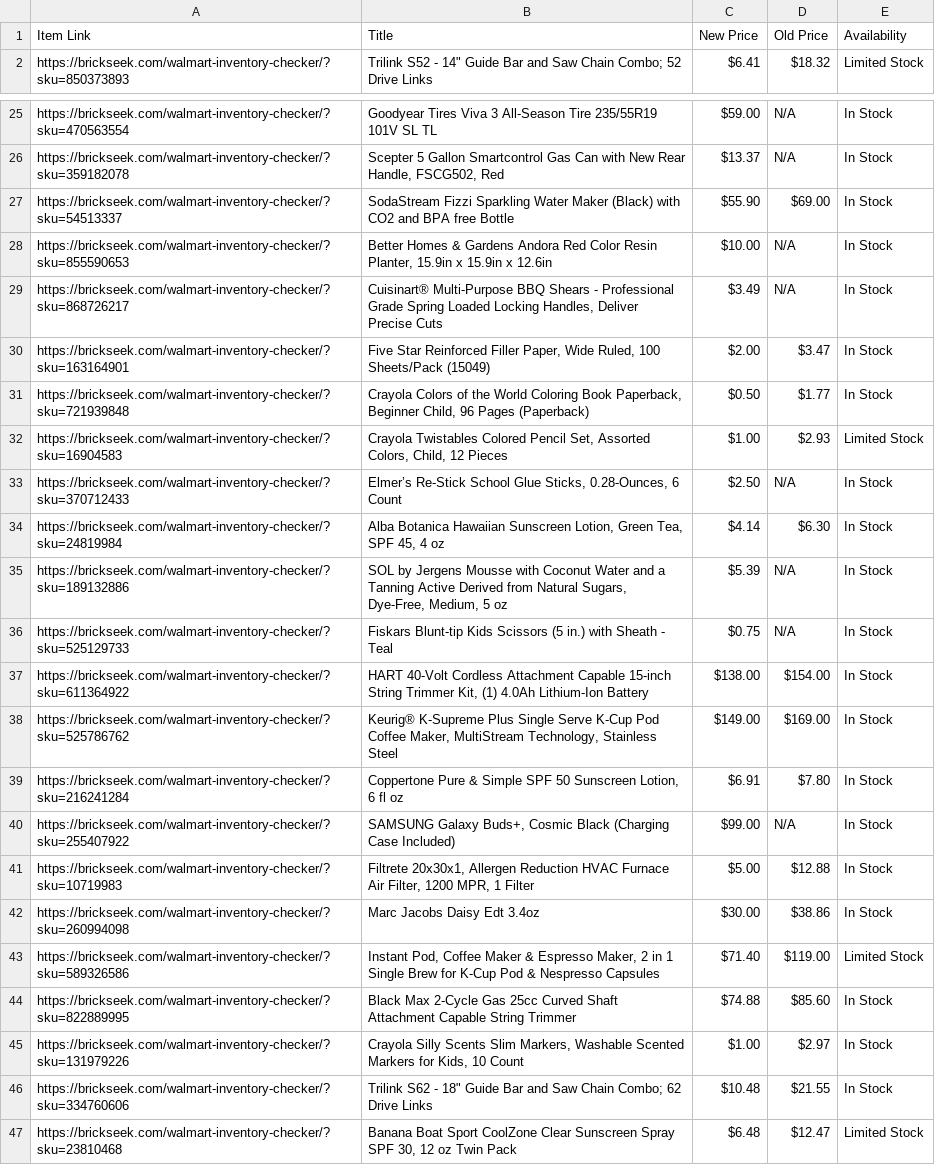
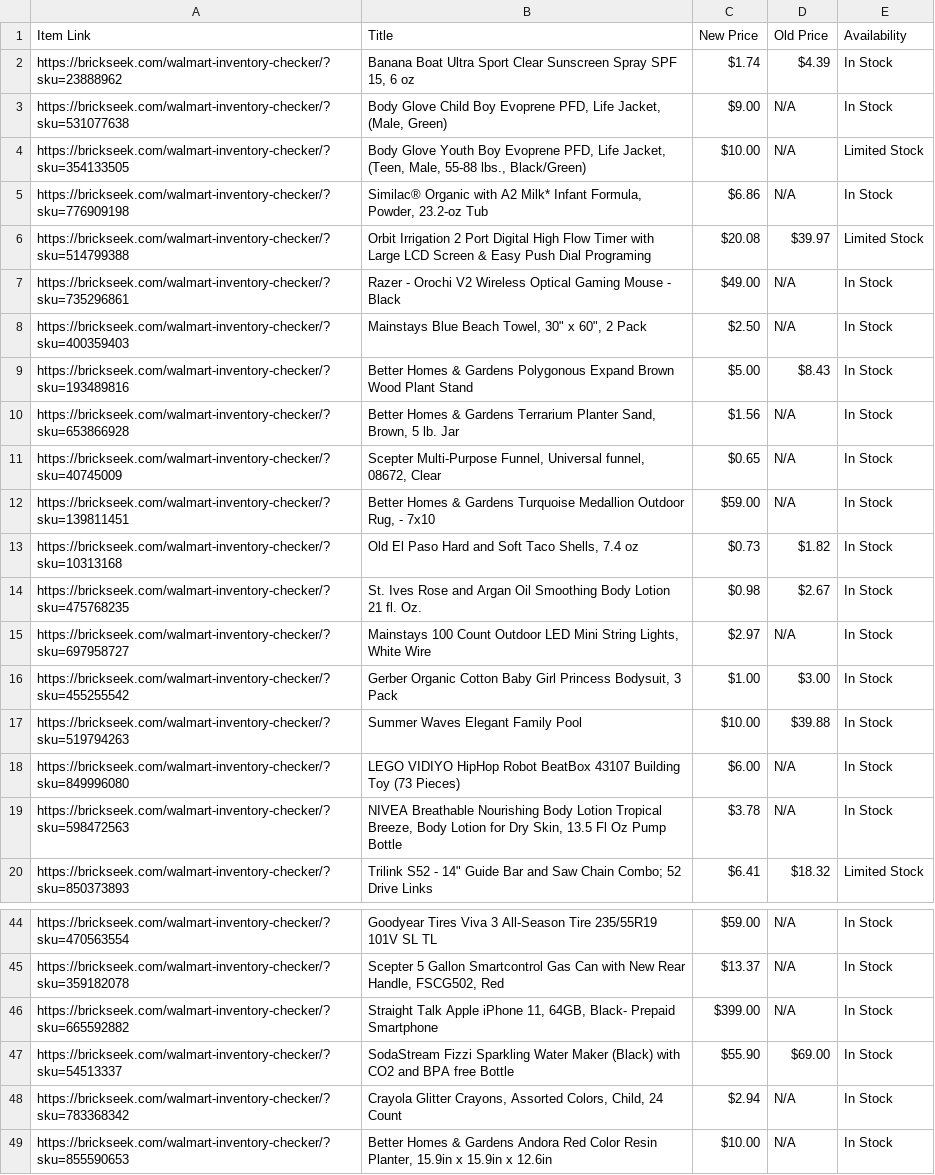
Before and after one commit to Professor42/brickseek, a CSV file: WM.csv, drawn as a sheet; only a part is shown, gaps mark what is left out; the shorter side is filled out with more unchanged rows; the diff covers the shown part only; the diff names each change by its address in the sheet, - before the commit and + after, or states it on an @@ line.

```diff
--- a/WM.csv
+++ b/WM.csv
+row 2: https://brickseek.com/walmart-inventory-checker/?sku=23888962 | Banana Boat Ultra Sport Clear Sunscreen Spray SPF 15, 6 oz | $1.74 | $4.39 | In Stock
+row 3: https://brickseek.com/walmart-inventory-checker/?sku=531077638 | Body Glove Child Boy Evoprene PFD, Life Jacket, (Male, Green) | $9.00 | N/A | In Stock
+row 4: https://brickseek.com/walmart-inventory-checker/?sku=354133505 | Body Glove Youth Boy Evoprene PFD, Life Jacket, (Teen, Male, 55-88 lbs., Black/Green) | $10.00 | N/A | Limited Stock
+row 5: https://brickseek.com/walmart-inventory-checker/?sku=776909198 | Similac® Organic with A2 Milk* Infant Formula, Powder, 23.2-oz Tub | $6.86 | N/A | In Stock
+row 6: https://brickseek.com/walmart-inventory-checker/?sku=514799388 | Orbit Irrigation 2 Port Digital High Flow Timer with Large LCD Screen & Easy Push Dial Programing | $20.08 | $39.97 | Limited Stock
+row 7: https://brickseek.com/walmart-inventory-checker/?sku=735296861 | Razer - Orochi V2 Wireless Optical Gaming Mouse - Black | $49.00 | N/A | In Stock
+row 8: https://brickseek.com/walmart-inventory-checker/?sku=400359403 | Mainstays Blue Beach Towel, 30" x 60", 2 Pack | $2.50 | N/A | In Stock
+row 9: https://brickseek.com/walmart-inventory-checker/?sku=193489816 | Better Homes & Gardens Polygonous Expand Brown Wood Plant Stand | $5.00 | $8.43 | In Stock
+row 10: https://brickseek.com/walmart-inventory-checker/?sku=653866928 | Better Homes & Gardens Terrarium Planter Sand, Brown, 5 lb. Jar | $1.56 | N/A | In Stock
+row 11: https://brickseek.com/walmart-inventory-checker/?sku=40745009 | Scepter Multi-Purpose Funnel, Universal funnel, 08672, Clear | $0.65 | N/A | In Stock
+row 12: https://brickseek.com/walmart-inventory-checker/?sku=139811451 | Better Homes & Gardens Turquoise Medallion Outdoor Rug, - 7x10 | $59.00 | N/A | In Stock
+row 13: https://brickseek.com/walmart-inventory-checker/?sku=10313168 | Old El Paso Hard and Soft Taco Shells, 7.4 oz | $0.73 | $1.82 | In Stock
+row 14: https://brickseek.com/walmart-inventory-checker/?sku=475768235 | St. Ives Rose and Argan Oil Smoothing Body Lotion 21 fl. Oz. | $0.98 | $2.67 | In Stock
+row 15: https://brickseek.com/walmart-inventory-checker/?sku=697958727 | Mainstays 100 Count Outdoor LED Mini String Lights, White Wire | $2.97 | N/A | In Stock
+row 16: https://brickseek.com/walmart-inventory-checker/?sku=455255542 | Gerber Organic Cotton Baby Girl Princess Bodysuit, 3 Pack | $1.00 | $3.00 | In Stock
+row 17: https://brickseek.com/walmart-inventory-checker/?sku=519794263 | Summer Waves Elegant Family Pool | $10.00 | $39.88 | In Stock
+row 18: https://brickseek.com/walmart-inventory-checker/?sku=849996080 | LEGO VIDIYO HipHop Robot BeatBox 43107 Building Toy (73 Pieces) | $6.00 | N/A | In Stock
+row 19: https://brickseek.com/walmart-inventory-checker/?sku=598472563 | NIVEA Breathable Nourishing Body Lotion Tropical Breeze, Body Lotion for Dry Skin, 13.5 Fl Oz Pump Bottle | $3.78 | N/A | In Stock
+row 46: https://brickseek.com/walmart-inventory-checker/?sku=665592882 | Straight Talk Apple iPhone 11, 64GB, Black- Prepaid Smartphone | $399.00 | N/A | In Stock
+row 48: https://brickseek.com/walmart-inventory-checker/?sku=783368342 | Crayola Glitter Crayons, Assorted Colors, Child, 24 Count | $2.94 | N/A | In Stock
```
Also changed, not shown: 1 added row and 14 removed rows elsewhere in this file.
